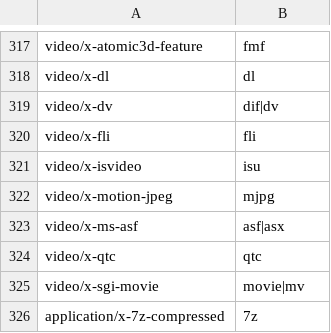
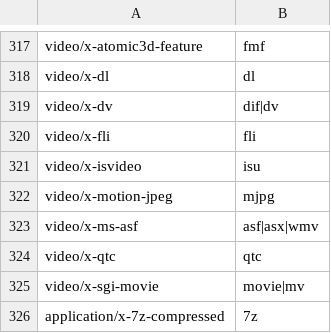
Before and after one commit to simon987/sist2, a CSV file: mime.csv, drawn as a sheet; only a part is shown, gaps mark what is left out.

Commit message:
Fix web/index issue with NULL mime types

```diff
--- a/mime.csv
+++ b/mime.csv
@@ -322,3 +322,3 @@ video/x-isvideo, isu
 video/x-motion-jpeg, mjpg
-video/x-ms-asf, asf|asx
+video/x-ms-asf, asf|asx|wmv
 video/x-qtc, qtc
```
Also changed, not shown: 5 other files.
